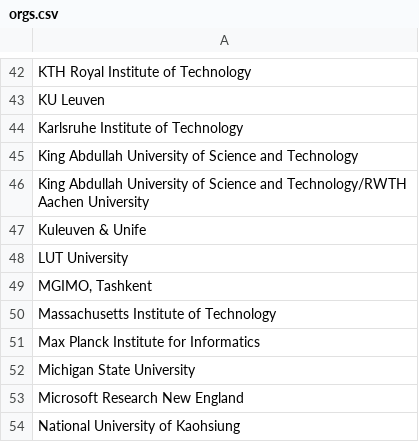
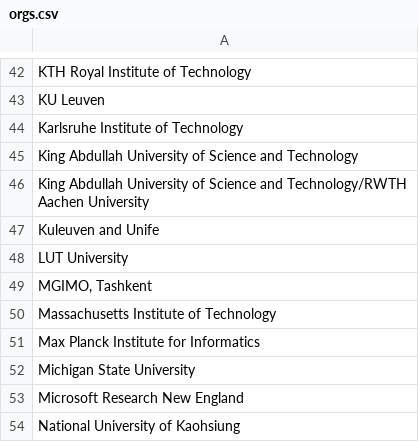
Before and after one commit to fjhickernell/MCM-2025-Program, a CSV file: preprocess/out/orgs.csv, drawn as a sheet; only a part is shown, gaps mark what is left out.

```diff
--- a/preprocess/out/orgs.csv
+++ b/preprocess/out/orgs.csv
@@ -46,3 +46,3 @@
 "King Abdullah University of Science and Technology/RWTH Aachen University"
-"Kuleuven & Unife"
+"Kuleuven and Unife"
 "LUT University"
```
Also changed, not shown: 9 other files.
